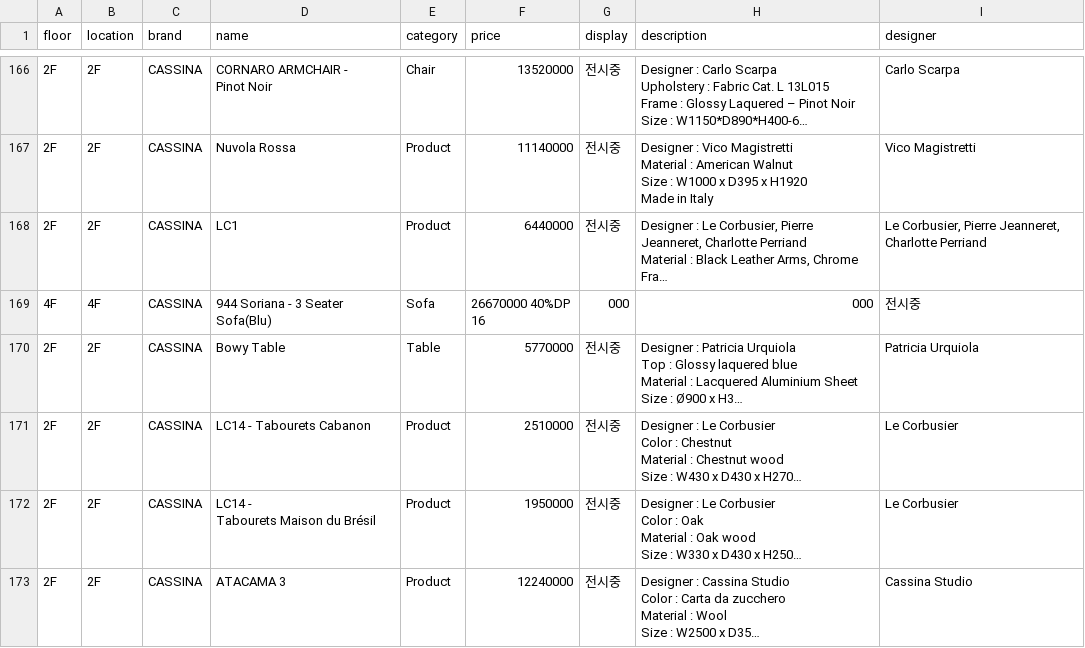
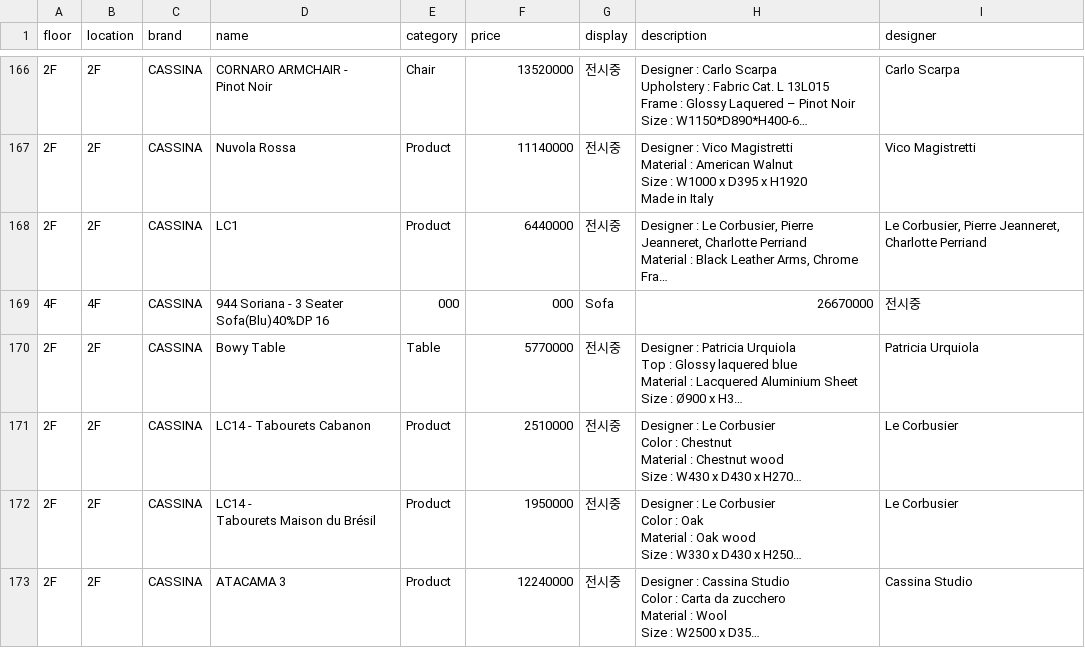
Before and after one commit to doublefgraphy-ui/inscale-price, a CSV file: price.csv, drawn as a sheet; only a part is shown, gaps mark what is left out; long unchanged cells end in …; the diff names each change by its address in the sheet, - before the commit and + after, or states it on an @@ line.

Commit message:
Update price.csv

```diff
--- a/price.csv
+++ b/price.csv
-D169 (name): 944 Soriana - 3 Seater Sofa(Blu)
+D169 (name): 944 Soriana - 3 Seater Sofa(Blu)40%DP 16
-E169 (category): Sofa
+E169 (category): 000
-F169 (price): 26670000 40%DP 16
+F169 (price): 000
-G169 (display): 000
+G169 (display): Sofa
-H169 (description): 000
+H169 (description): 26670000
```
